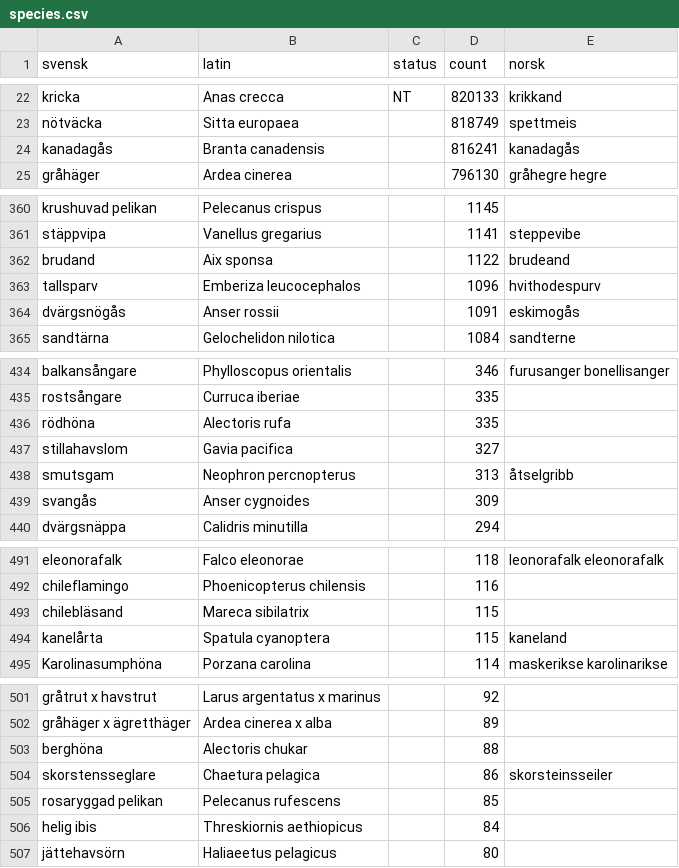
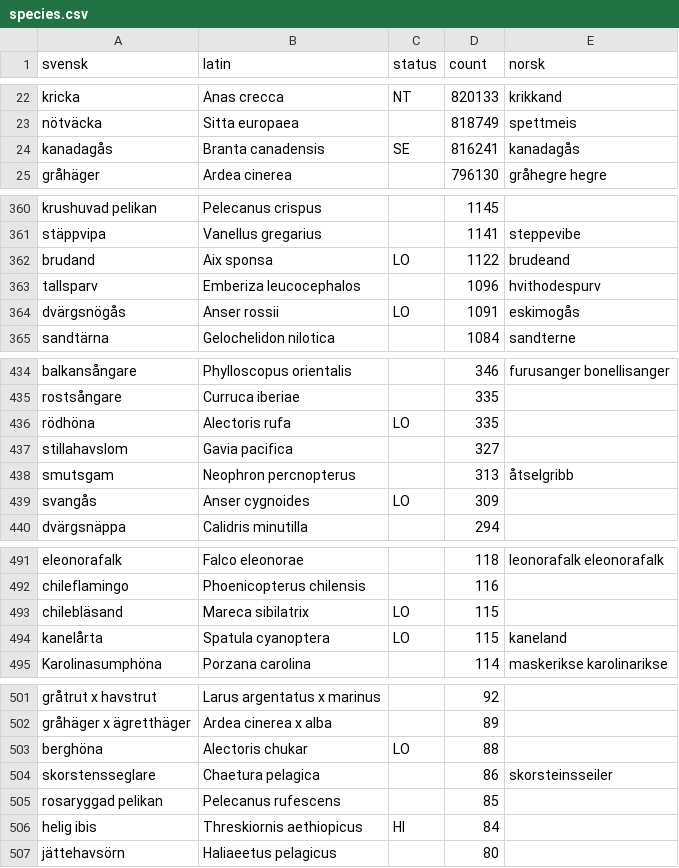
Before and after one commit to mortenfyhn/feltbok, a CSV file: app/src/sweden/assets/species.csv, drawn as a sheet; only a part is shown, gaps mark what is left out; the diff covers the shown part only.

```diff
--- a/app/src/sweden/assets/species.csv
+++ b/app/src/sweden/assets/species.csv
@@ -23,3 +23,3 @@ kricka,Anas crecca,NT,820133,krikkand
 nötväcka,Sitta europaea,,818749,spettmeis
-kanadagås,Branta canadensis,,816241,kanadagås
+kanadagås,Branta canadensis,SE,816241,kanadagås
 gråhäger,Ardea cinerea,,796130,gråhegre hegre
@@ -361,5 +361,5 @@ krushuvad pelikan,Pelecanus crispus,,1145,
 stäppvipa,Vanellus gregarius,,1141,steppevibe
-brudand,Aix sponsa,,1122,brudeand
+brudand,Aix sponsa,LO,1122,brudeand
 tallsparv,Emberiza leucocephalos,,1096,hvithodespurv
-dvärgsnögås,Anser rossii,,1091,eskimogås
+dvärgsnögås,Anser rossii,LO,1091,eskimogås
 sandtärna,Gelochelidon nilotica,,1084,sandterne
@@ -435,6 +435,6 @@ balkansångare,Phylloscopus orientalis,,346,furusanger bonellisanger
 rostsångare,Curruca iberiae,,335,
-rödhöna,Alectoris rufa,,335,
+rödhöna,Alectoris rufa,LO,335,
 stillahavslom,Gavia pacifica,,327,
 smutsgam,Neophron percnopterus,,313,åtselgribb
-svangås,Anser cygnoides,,309,
+svangås,Anser cygnoides,LO,309,
 dvärgsnäppa,Calidris minutilla,,294,
@@ -492,4 +492,4 @@ eleonorafalk,Falco eleonorae,,118,leonorafalk eleonorafalk
 chileflamingo,Phoenicopterus chilensis,,116,
-chilebläsand,Mareca sibilatrix,,115,
-kanelårta,Spatula cyanoptera,,115,kaneland
+chilebläsand,Mareca sibilatrix,LO,115,
+kanelårta,Spatula cyanoptera,LO,115,kaneland
 Karolinasumphöna,Porzana carolina,,114,maskerikse karolinarikse
@@ -502,6 +502,6 @@ gråtrut x havstrut,Larus argentatus x marinus,,92,
 gråhäger x ägretthäger,Ardea cinerea x alba,,89,
-berghöna,Alectoris chukar,,88,
+berghöna,Alectoris chukar,LO,88,
 skorstensseglare,Chaetura pelagica,,86,skorsteinsseiler
 rosaryggad pelikan,Pelecanus rufescens,,85,
-helig ibis,Threskiornis aethiopicus,,84,
+helig ibis,Threskiornis aethiopicus,HI,84,
 jättehavsörn,Haliaeetus pelagicus,,80,
```
Also changed, not shown: 27 edited cells elsewhere in this file, 3 other files.
